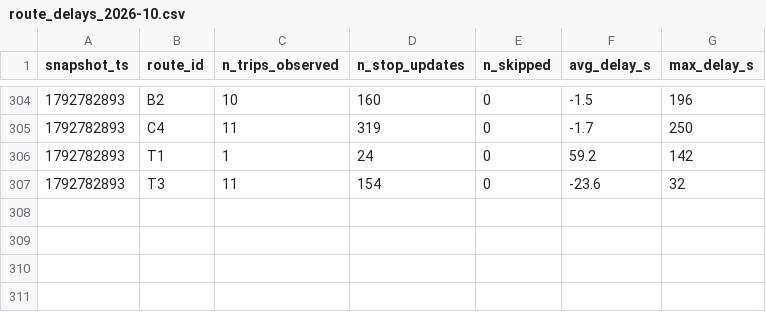
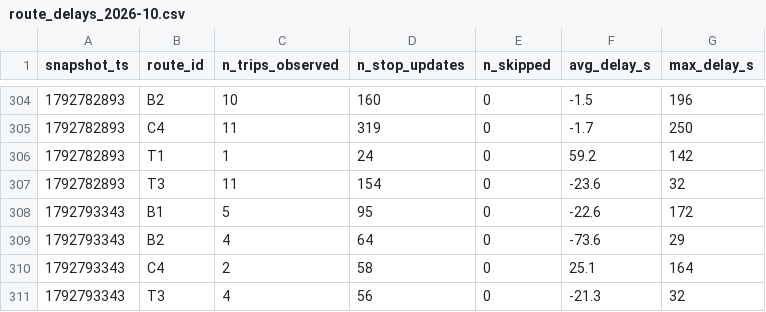
Before and after one commit to Ismail-Achibat-TD-TP-BI/TD2, a CSV file: data/history/route_delays_2026-10.csv, drawn as a sheet; only a part is shown, gaps mark what is left out; the diff names each change by its address in the sheet, - before the commit and + after, or states it on an @@ line.

```diff
--- a/data/history/route_delays_2026-10.csv
+++ b/data/history/route_delays_2026-10.csv
+row 308: 1792793343 | B1 | 5 | 95 | 0 | -22.6 | 172
+row 309: 1792793343 | B2 | 4 | 64 | 0 | -73.6 | 29
+row 310: 1792793343 | C4 | 2 | 58 | 0 | 25.1 | 164
+row 311: 1792793343 | T3 | 4 | 56 | 0 | -21.3 | 32
```
Also changed, not shown: 1 other file.
